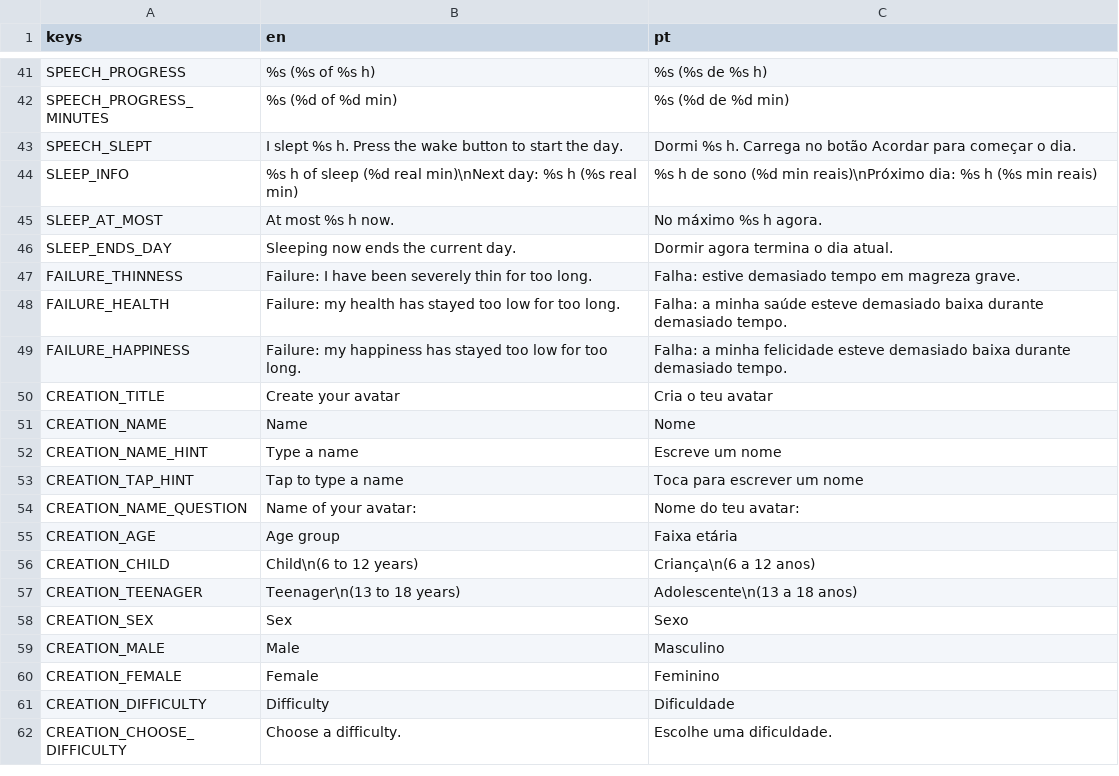
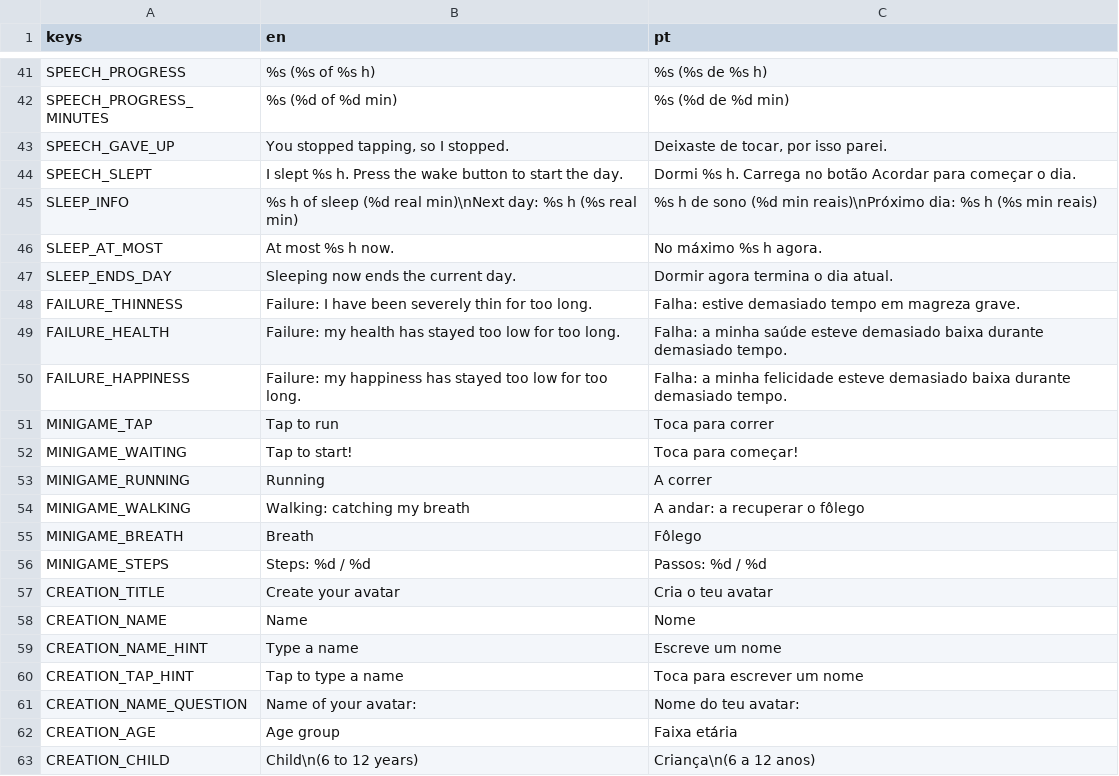
Before and after one commit to RomesQuiet/bio-streams-CMP, a CSV file: translations/strings.csv, drawn as a sheet; only a part is shown, gaps mark what is left out; the shorter side is filled out with more unchanged rows.

```diff
--- a/translations/strings.csv
+++ b/translations/strings.csv
@@ -42,2 +42,3 @@ SPEECH_PROGRESS,%s (%s of %s h),%s (%s de %s h)
 SPEECH_PROGRESS_MINUTES,%s (%d of %d min),%s (%d de %d min)
+SPEECH_GAVE_UP,"You stopped tapping, so I stopped.","Deixaste de tocar, por isso parei."
 SPEECH_SLEPT,I slept %s h. Press the wake button to start the day.,Dormi %s h. Carrega no botão Acordar para começar o dia.
@@ -49,2 +50,8 @@ FAILURE_HEALTH,Failure: my health has stayed too low for too long.,Falha: a minh
 FAILURE_HAPPINESS,Failure: my happiness has stayed too low for too long.,Falha: a minha felicidade esteve demasiado baixa durante demasiado tempo.
+MINIGAME_TAP,Tap to run,Toca para correr
+MINIGAME_WAITING,Tap to start!,Toca para começar!
+MINIGAME_RUNNING,Running,A correr
+MINIGAME_WALKING,Walking: catching my breath,A andar: a recuperar o fôlego
+MINIGAME_BREATH,Breath,Fôlego
+MINIGAME_STEPS,Steps: %d / %d,Passos: %d / %d
 CREATION_TITLE,Create your avatar,Cria o teu avatar
```
Also changed, not shown: 11 other files.
